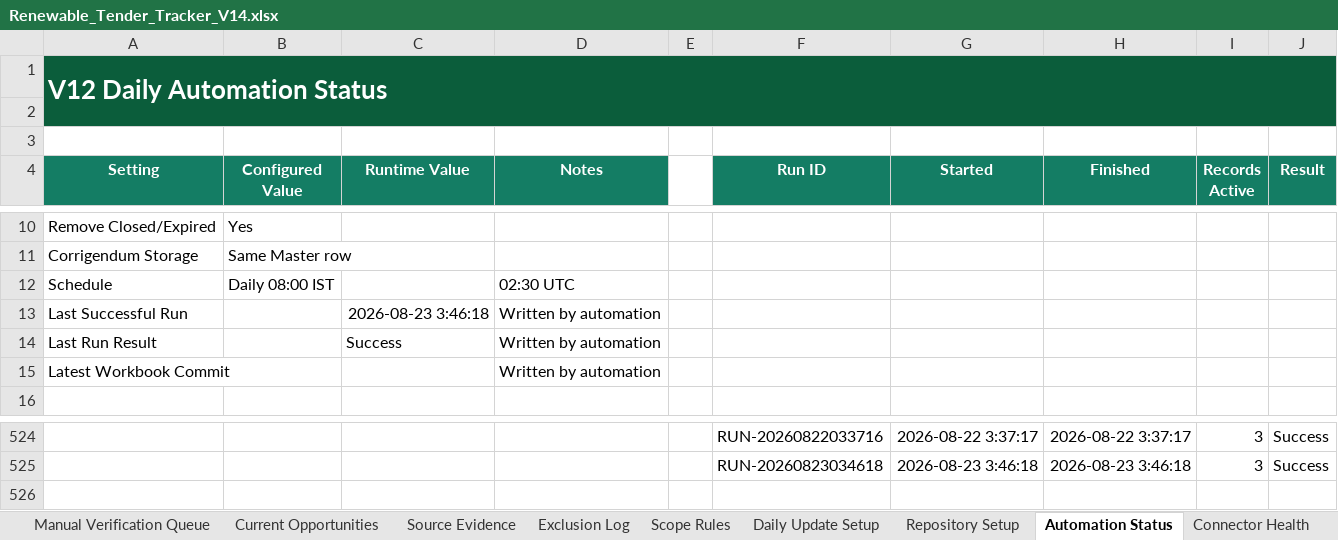
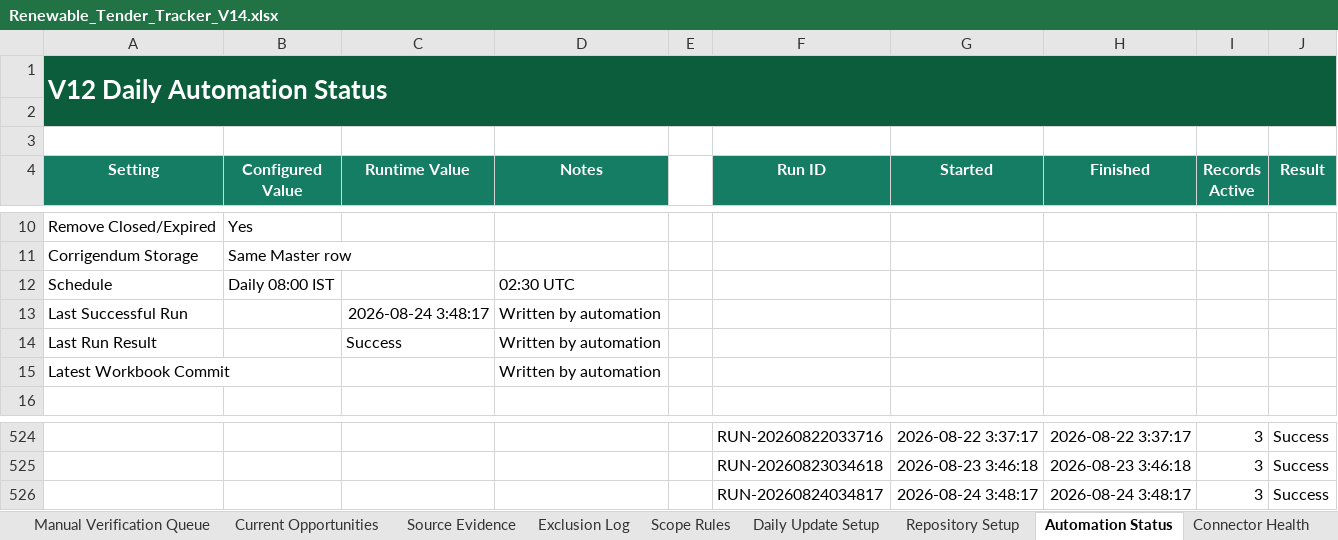
Before and after one commit to omi54321/Renewable-tender-tracker, an Excel workbook: Output/Renewable_Tender_Tracker_V14.xlsx, sheet Automation Status, drawn as a sheet; only a part is shown, gaps mark what is left out; values as stored, in another font and other column widths than the file's, no borders; table styles not drawn; the diff names each change by its address in the sheet, - before the commit and + after, or states it on an @@ line.

```diff
--- a/Output/Renewable_Tender_Tracker_V14.xlsx (sheet Automation Status)
+++ b/Output/Renewable_Tender_Tracker_V14.xlsx (sheet Automation Status)
-C13 (Runtime Value): 2026-08-23 3:46:18
+C13 (Runtime Value): 2026-08-24 3:48:17
+row 526:  |  |  |  |  | RUN-20260824034817 | 2026-08-24 3:48:17 | 2026-08-24 3:48:17 | 3 | Success
```
Also changed, not shown: sheet Exclusion Log, sheet Master Tenders, 4 other files.
